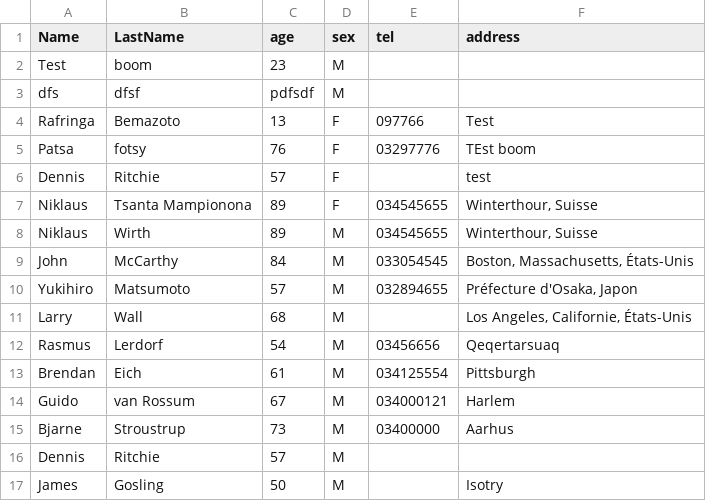
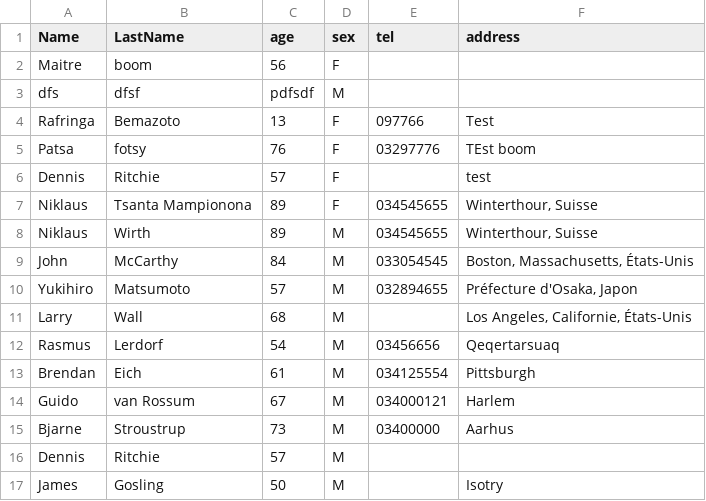
Before and after one commit to Mampionona33/Tp_php, a CSV file: csv/monFichier.csv, drawn as a sheet.

```diff
--- a/csv/monFichier.csv
+++ b/csv/monFichier.csv
@@ -1,3 +1,3 @@
 Name;LastName;age;sex;tel;address
-Test;boom;23;M;;
+Maitre;boom;56;F;;
 dfs;dfsf;pdfsdf;M;;
```
Also changed, not shown: 5 other files.
